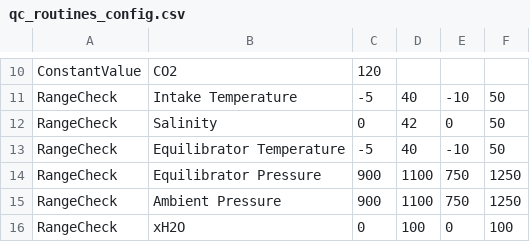
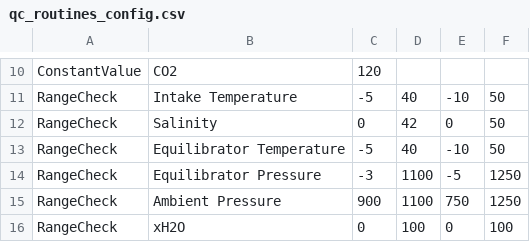
Before and after one commit to quince-science/QuinCe, a CSV file: configuration/qc_routines_config.csv, drawn as a sheet; only a part is shown, gaps mark what is left out.

Commit message:
(#858) Expanded eq pres range check

```diff
--- a/configuration/qc_routines_config.csv
+++ b/configuration/qc_routines_config.csv
@@ -13,3 +13,3 @@ RangeCheck,Salinity,0,42,0,50
 RangeCheck,Equilibrator Temperature,-5,40,-10,50
-RangeCheck,Equilibrator Pressure,900,1100,750,1250
+RangeCheck,Equilibrator Pressure,-3,1100,-5,1250
 RangeCheck,Ambient Pressure,900,1100,750,1250
```
